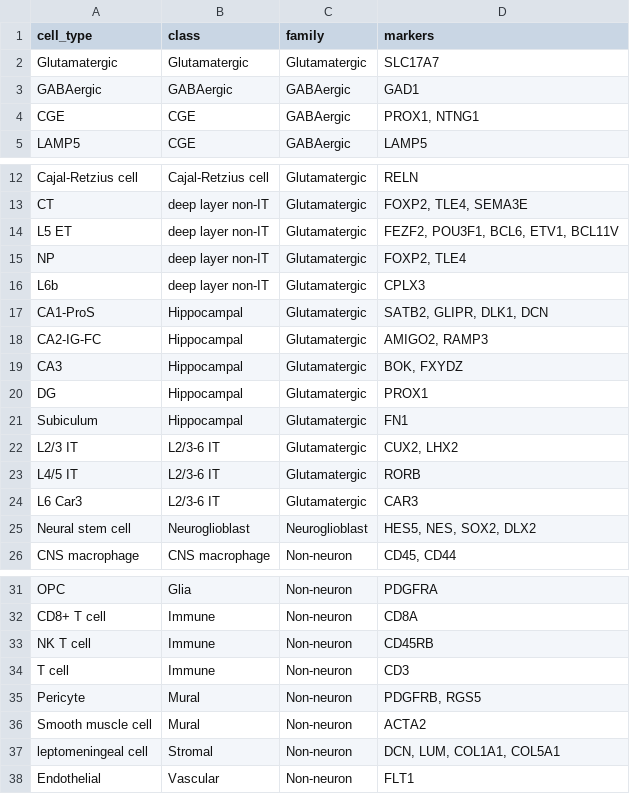
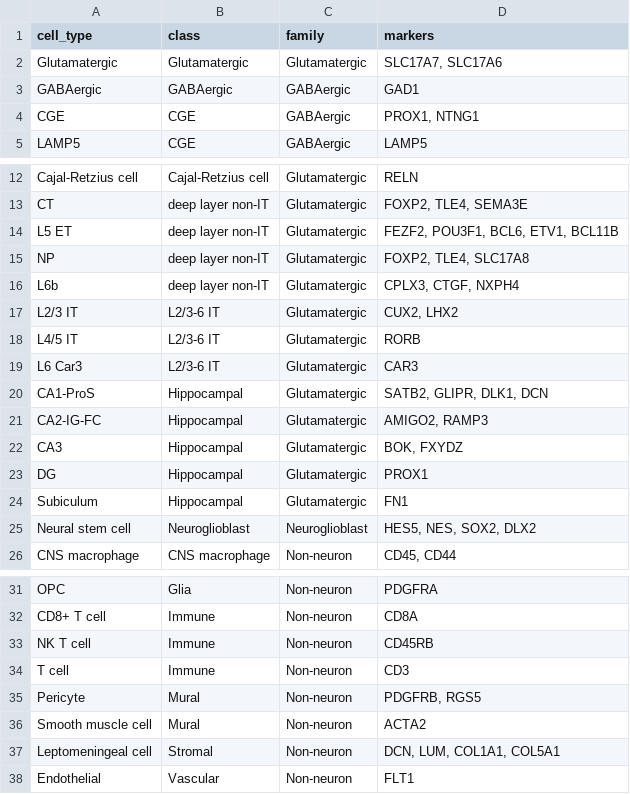
Before and after one commit to PavlidisLab/sc-annotation-pipeline, a TSV file: meta/cell_type_markers.tsv, drawn as a sheet; only a part is shown, gaps mark what is left out.

Commit message:
update CT markers

```diff
--- a/meta/cell_type_markers.tsv
+++ b/meta/cell_type_markers.tsv
@@ -1,3 +1,3 @@
 cell_type	class	family	markers
-Glutamatergic	Glutamatergic	Glutamatergic	SLC17A7
+Glutamatergic	Glutamatergic	Glutamatergic	SLC17A7, SLC17A6
 GABAergic	GABAergic	GABAergic	GAD1
@@ -13,5 +13,8 @@ Cajal-Retzius cell	Cajal-Retzius cell	Glutamatergic	RELN
 CT	deep layer non-IT	Glutamatergic	FOXP2, TLE4, SEMA3E
-L5 ET	deep layer non-IT	Glutamatergic	FEZF2, POU3F1, BCL6, ETV1, BCL11V
-NP	deep layer non-IT	Glutamatergic	FOXP2, TLE4
-L6b	deep layer non-IT	Glutamatergic	CPLX3
+L5 ET	deep layer non-IT	Glutamatergic	FEZF2, POU3F1, BCL6, ETV1, BCL11B
+NP	deep layer non-IT	Glutamatergic	FOXP2, TLE4, SLC17A8
+L6b	deep layer non-IT	Glutamatergic	CPLX3, CTGF, NXPH4
+L2/3 IT	L2/3-6 IT	Glutamatergic	CUX2, LHX2
+L4/5 IT	L2/3-6 IT	Glutamatergic	RORB
+L6 Car3	L2/3-6 IT	Glutamatergic	CAR3
 CA1-ProS	Hippocampal	Glutamatergic	SATB2, GLIPR, DLK1, DCN
@@ -21,5 +24,2 @@ DG	Hippocampal	Glutamatergic	PROX1
 Subiculum	Hippocampal	Glutamatergic	FN1
-L2/3 IT	L2/3-6 IT	Glutamatergic	CUX2, LHX2
-L4/5 IT	L2/3-6 IT	Glutamatergic	RORB
-L6 Car3	L2/3-6 IT	Glutamatergic	CAR3
 Neural stem cell	Neuroglioblast	Neuroglioblast	HES5, NES, SOX2, DLX2
@@ -36,3 +36,3 @@ Pericyte	Mural	Non-neuron	PDGFRB, RGS5
 Smooth muscle cell	Mural	Non-neuron	ACTA2
-leptomeningeal cell	Stromal	Non-neuron	DCN, LUM, COL1A1, COL5A1
+Leptomeningeal cell	Stromal	Non-neuron	DCN, LUM, COL1A1, COL5A1
 Endothelial	Vascular	Non-neuron	FLT1
```
